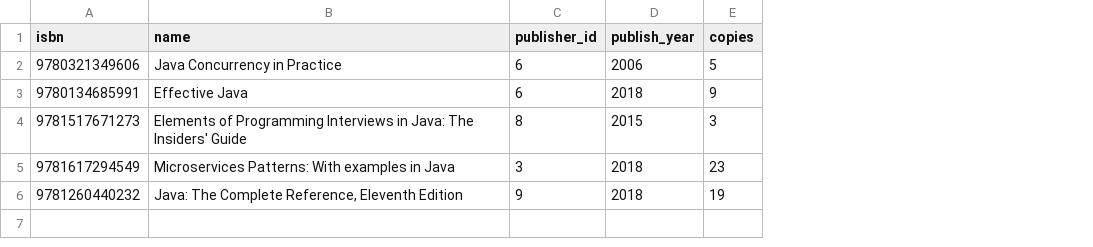
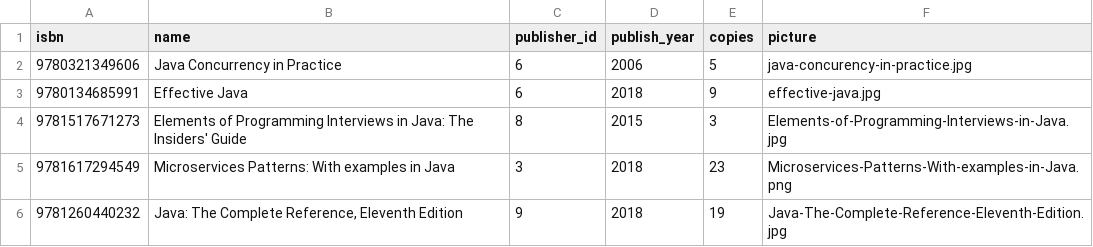
Before and after one commit to Gamurar/library-spring, a CSV file: src/main/resources/db/changelog/csv/book.csv, drawn as a sheet; the diff names each change by its address in the sheet, - before the commit and + after, or states it on an @@ line.

Commit message:
add picture cover to books

```diff
--- a/src/main/resources/db/changelog/csv/book.csv
+++ b/src/main/resources/db/changelog/csv/book.csv
+column F (picture), rows 2-6: java-concurency-in-practice.jpg | effective-java.jpg | Elements-of-Programming-Interviews-in-Java.jpg | Microservices-Patterns-With-examples-in-Java.png | Java-The-Complete-Reference-Eleventh-Edition.jpg
```
Also changed, not shown: 5 other files.
